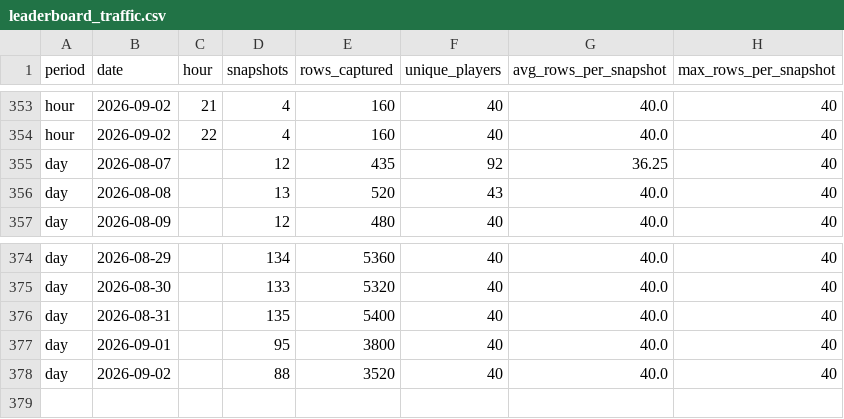
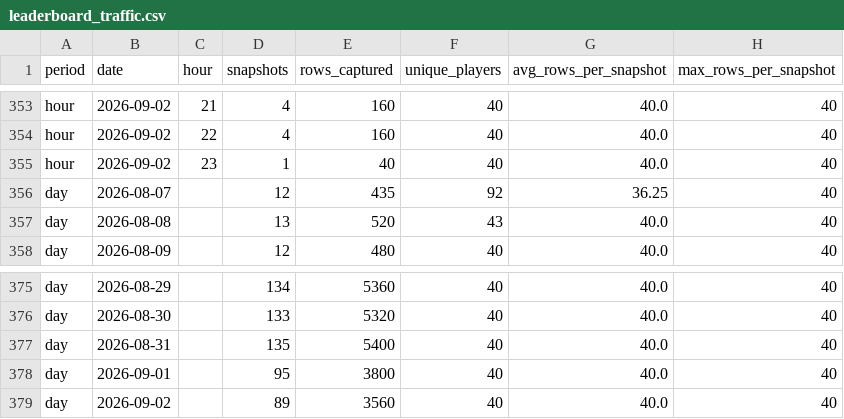
Before and after one commit to elnaipe2025-pixel/ggpoker-leaderboard, a CSV file: leaderboard_traffic.csv, drawn as a sheet; only a part is shown, gaps mark what is left out.

```diff
--- a/leaderboard_traffic.csv
+++ b/leaderboard_traffic.csv
@@ -354,2 +354,3 @@ hour,2026-09-02,21,4,160,40,40.0,40
 hour,2026-09-02,22,4,160,40,40.0,40
+hour,2026-09-02,23,1,40,40,40.0,40
 day,2026-08-07,,12,435,92,36.25,40
@@ -377,2 +378,2 @@ day,2026-08-31,,135,5400,40,40.0,40
 day,2026-09-01,,95,3800,40,40.0,40
-day,2026-09-02,,88,3520,40,40.0,40
+day,2026-09-02,,89,3560,40,40.0,40
```
Also changed, not shown: 3 other files.
